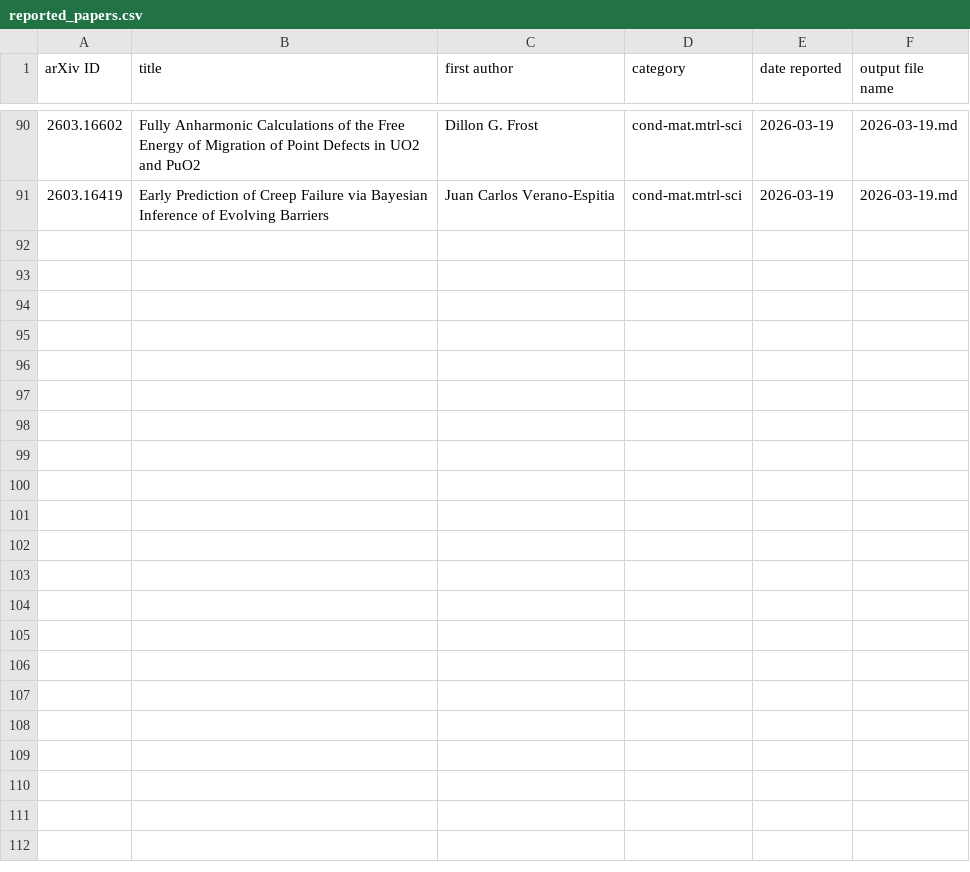
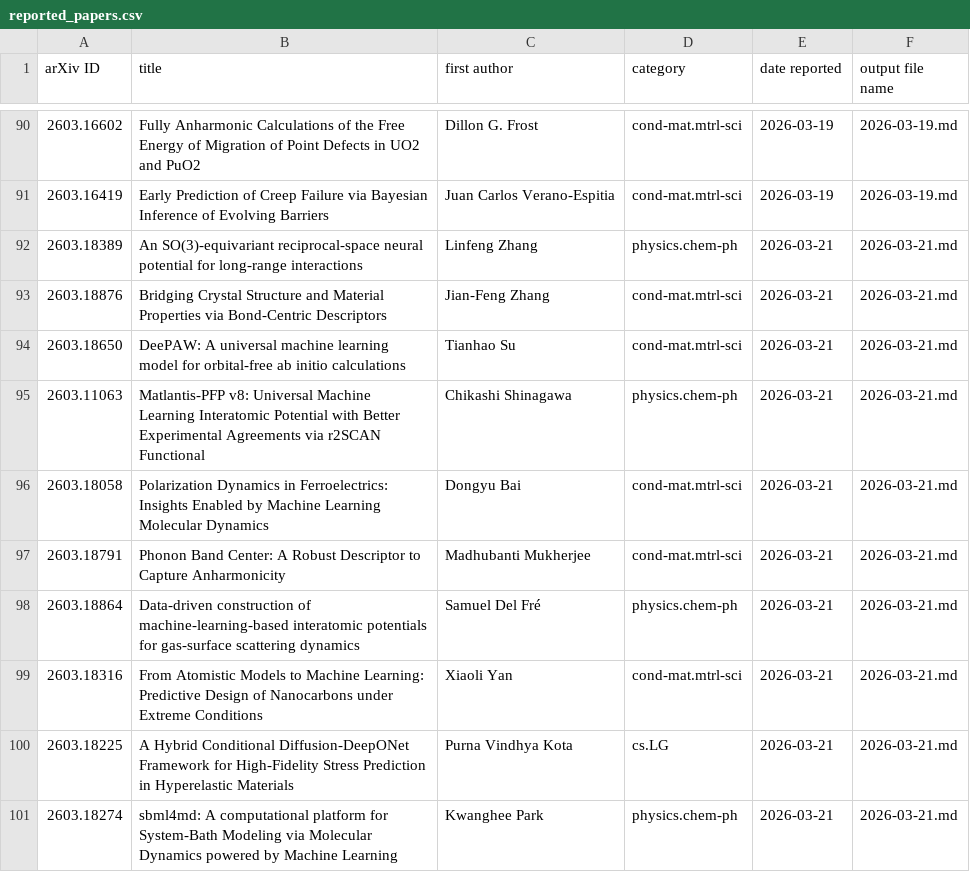
Before and after one commit to rd070672/arxiv-review, a CSV file: src/mi/reported_papers.csv, drawn as a sheet; only a part is shown, gaps mark what is left out.

```diff
--- a/src/mi/reported_papers.csv
+++ b/src/mi/reported_papers.csv
@@ -91 +91,11 @@ arXiv ID,title,first author,category,date reported,output file name
 2603.16419,Early Prediction of Creep Failure via Bayesian Inference of Evolving Barriers,Juan Carlos Verano-Espitia,cond-mat.mtrl-sci,2026-03-19,2026-03-19.md
+2603.18389,An SO(3)-equivariant reciprocal-space neural potential for long-range interactions,Linfeng Zhang,physics.chem-ph,2026-03-21,2026-03-21.md
+2603.18876,Bridging Crystal Structure and Material Properties via Bond-Centric Descriptors,Jian-Feng Zhang,cond-mat.mtrl-sci,2026-03-21,2026-03-21.md
+2603.18650,DeePAW: A universal machine learning model for orbital-free ab initio calculations,Tianhao Su,cond-mat.mtrl-sci,2026-03-21,2026-03-21.md
+2603.11063,Matlantis-PFP v8: Universal Machine Learning Interatomic Potential with Better Experimental Agreements via r2SCAN Functional,Chikashi Shinagawa,physics.chem-ph,2026-03-21,2026-03-21.md
+2603.18058,Polarization Dynamics in Ferroelectrics: Insights Enabled by Machine Learning Molecular Dynamics,Dongyu Bai,cond-mat.mtrl-sci,2026-03-21,2026-03-21.md
+2603.18791,Phonon Band Center: A Robust Descriptor to Capture Anharmonicity,Madhubanti Mukherjee,cond-mat.mtrl-sci,2026-03-21,2026-03-21.md
+2603.18864,Data-driven construction of machine-learning-based interatomic potentials for gas-surface scattering dynamics,Samuel Del Fré,physics.chem-ph,2026-03-21,2026-03-21.md
+2603.18316,From Atomistic Models to Machine Learning: Predictive Design of Nanocarbons under Extreme Conditions,Xiaoli Yan,cond-mat.mtrl-sci,2026-03-21,2026-03-21.md
+2603.18225,A Hybrid Conditional Diffusion-DeepONet Framework for High-Fidelity Stress Prediction in Hyperelastic Materials,Purna Vindhya Kota,cs.LG,2026-03-21,2026-03-21.md
+2603.18274,sbml4md: A computational platform for System-Bath Modeling via Molecular Dynamics powered by Machine Learning,Kwanghee Park,physics.chem-ph,2026-03-21,2026-03-21.md
```
Also changed, not shown: src/beam/reported_papers.csv, 22 other files.
